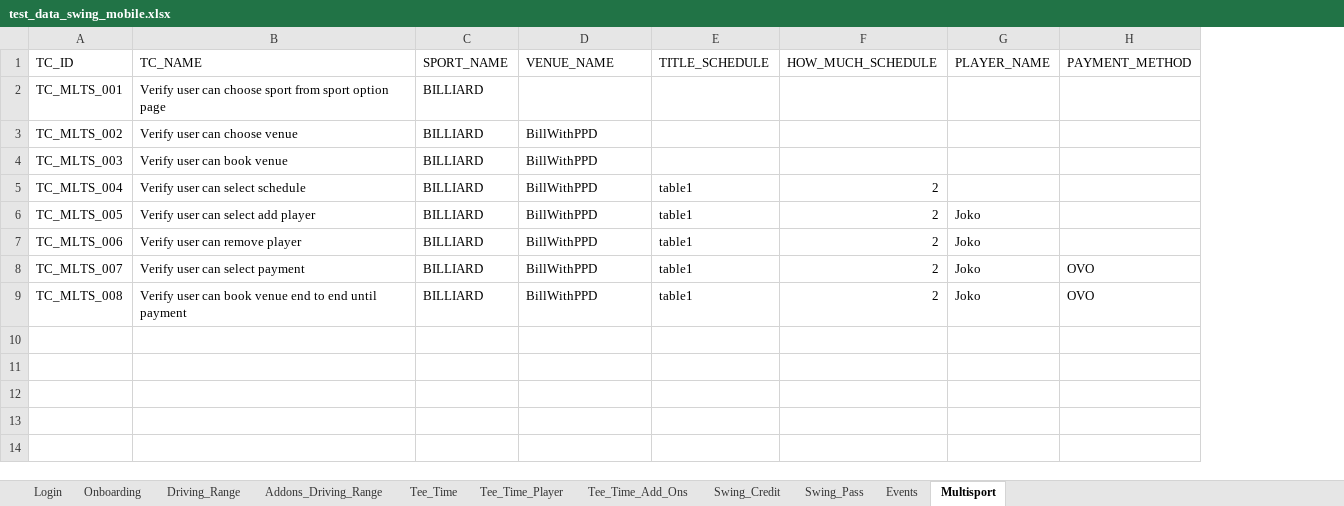
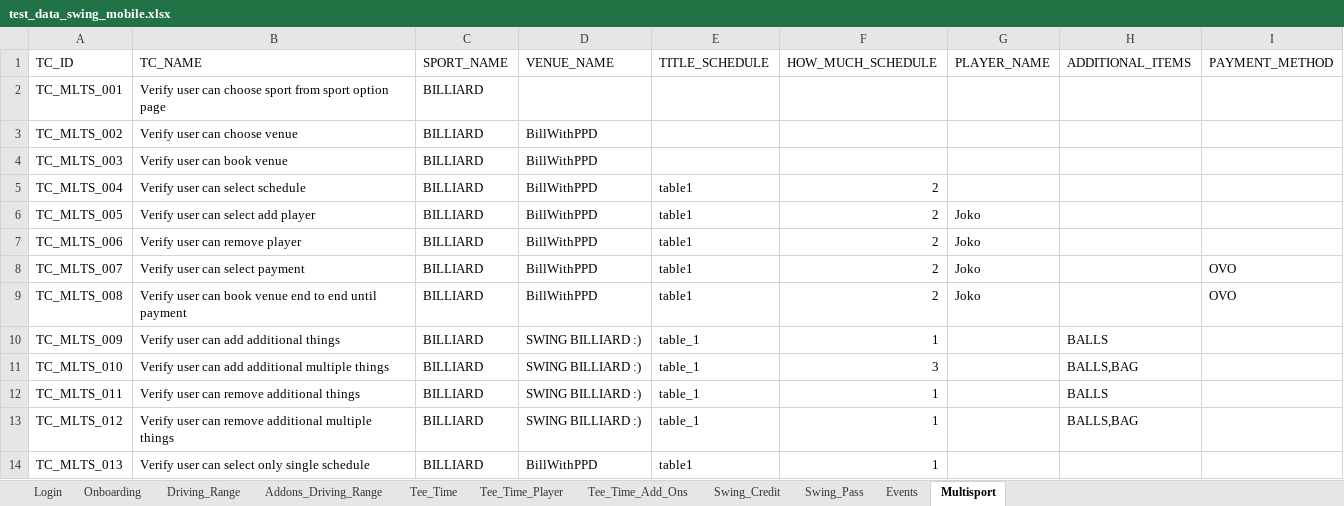
Before and after one commit to unedo-swing/swing-mobile-android, an Excel workbook: data/test_data_swing_mobile.xlsx, sheet Multisport, drawn as a sheet; values as stored, in another font and other column widths than the file's, no borders; the diff names each change by its address in the sheet, - before the commit and + after, or states it on an @@ line.

Commit message:
add more multisport testcase

```diff
--- a/data/test_data_swing_mobile.xlsx (sheet Multisport)
+++ b/data/test_data_swing_mobile.xlsx (sheet Multisport)
+column H (ADDITIONAL_ITEMS), empty
+row 10: TC_MLTS_009 | Verify user can add additional things | BILLIARD | SWING BILLIARD :) | table_1 | 1 |  | BALLS
+row 11: TC_MLTS_010 | Verify user can add additional multiple things | BILLIARD | SWING BILLIARD :) | table_1 | 3 |  | BALLS,BAG
+row 12: TC_MLTS_011 | Verify user can remove additional things | BILLIARD | SWING BILLIARD :) | table_1 | 1 |  | BALLS
+row 13: TC_MLTS_012 | Verify user can remove additional multiple things | BILLIARD | SWING BILLIARD :) | table_1 | 1 |  | BALLS,BAG
+row 14: TC_MLTS_013 | Verify user can select only single schedule | BILLIARD | BillWithPPD | table1 | 1
```
Also changed, not shown: 6 other files.
